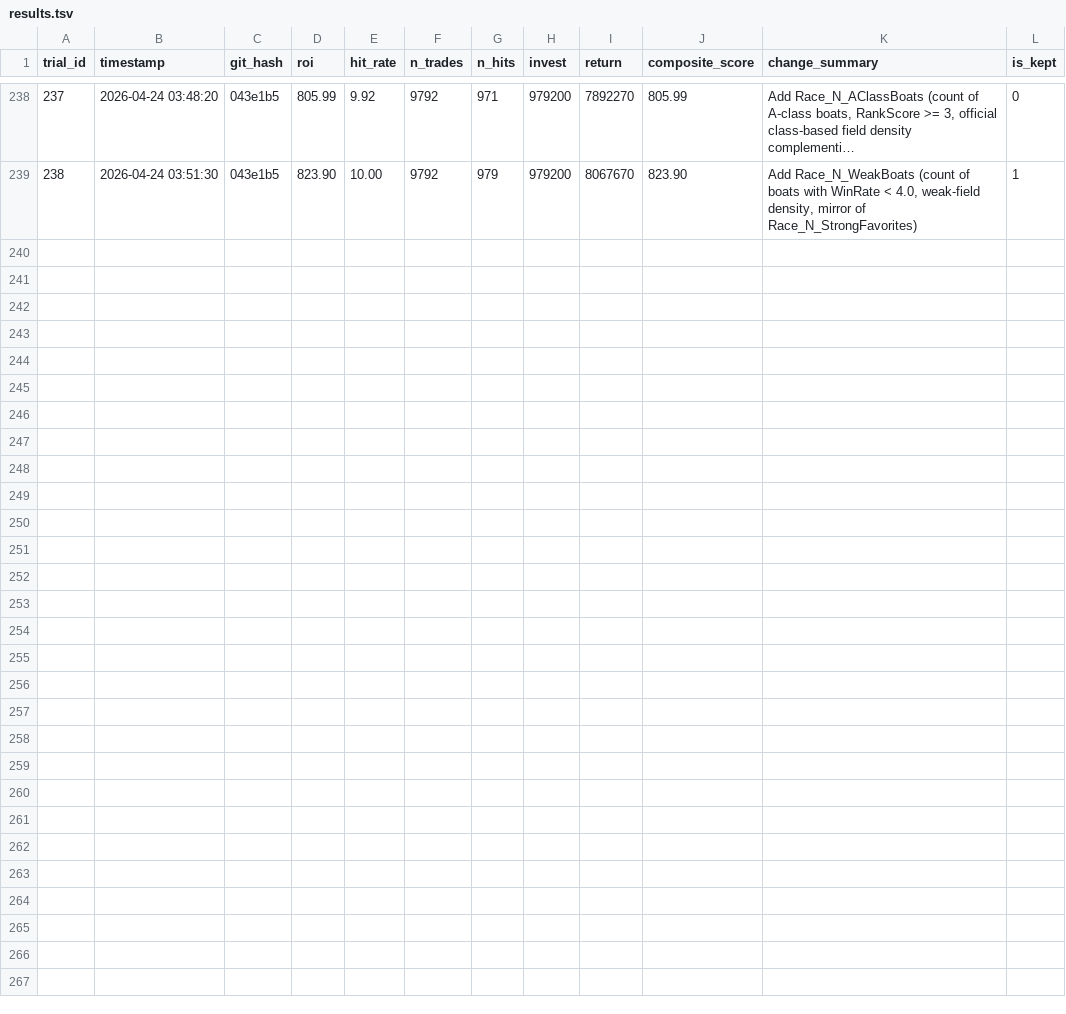
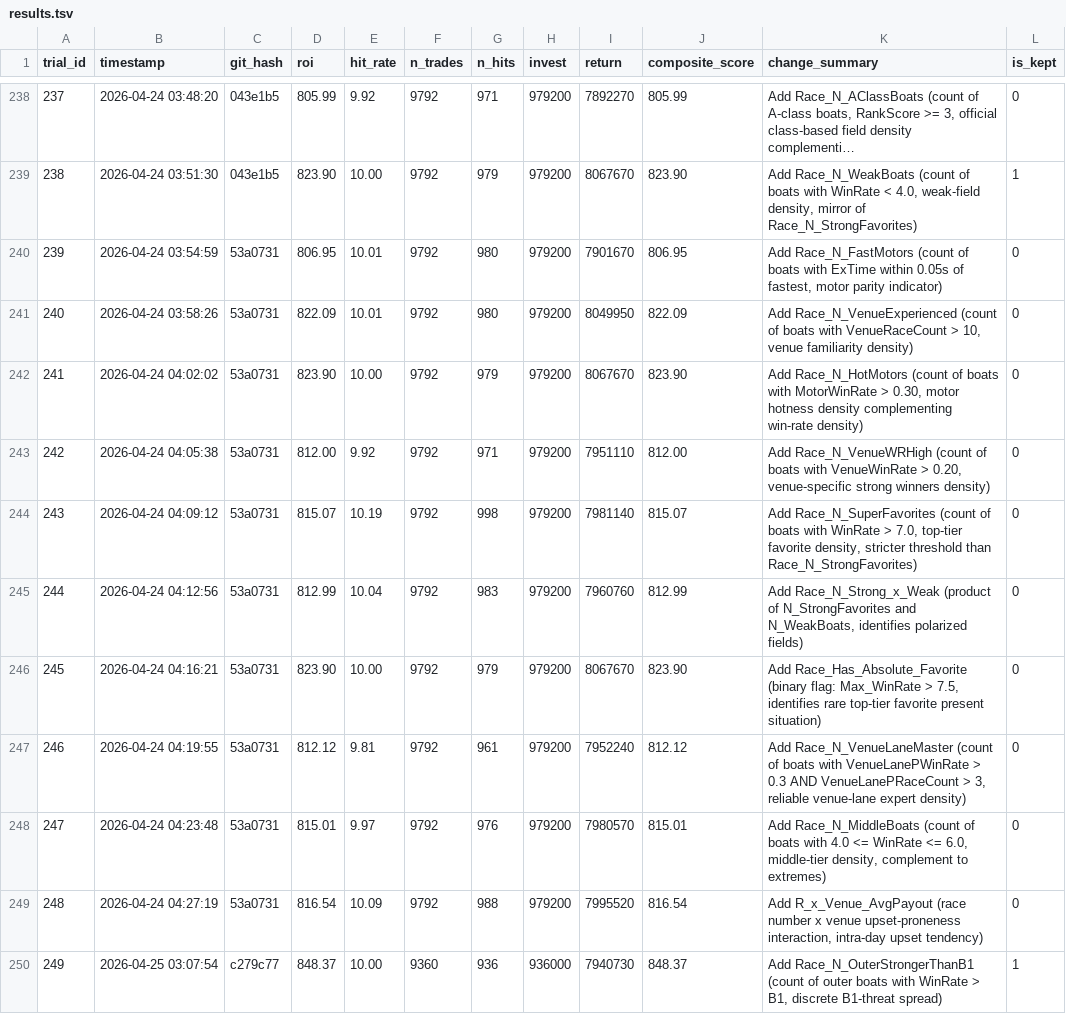
Before and after one commit to kids-masaru/Play, a TSV file: auto_research/results.tsv, drawn as a sheet; only a part is shown, gaps mark what is left out; long unchanged cells end in ….

Commit message:
exp #249: Add Race_N_OuterStrongerThanB1 (score: 848.37)

```diff
--- a/auto_research/results.tsv
+++ b/auto_research/results.tsv
@@ -239 +239,12 @@ trial_id	timestamp	git_hash	roi	hit_rate	n_trades	n_hits	invest	return	composite
 238	2026-04-24 03:51:30	043e1b5	823.90	10.00	9792	979	979200	8067670	823.90	Add Race_N_WeakBoats (count of boats with WinRate < 4.0, weak-field density, mirror of Race_N_StrongFavorites)	1
+239	2026-04-24 03:54:59	53a0731	806.95	10.01	9792	980	979200	7901670	806.95	Add Race_N_FastMotors (count of boats with ExTime within 0.05s of fastest, motor parity indicator)	0
+240	2026-04-24 03:58:26	53a0731	822.09	10.01	9792	980	979200	8049950	822.09	Add Race_N_VenueExperienced (count of boats with VenueRaceCount > 10, venue familiarity density)	0
+241	2026-04-24 04:02:02	53a0731	823.90	10.00	9792	979	979200	8067670	823.90	Add Race_N_HotMotors (count of boats with MotorWinRate > 0.30, motor hotness density complementing win-rate density)	0
+242	2026-04-24 04:05:38	53a0731	812.00	9.92	9792	971	979200	7951110	812.00	Add Race_N_VenueWRHigh (count of boats with VenueWinRate > 0.20, venue-specific strong winners density)	0
+243	2026-04-24 04:09:12	53a0731	815.07	10.19	9792	998	979200	7981140	815.07	Add Race_N_SuperFavorites (count of boats with WinRate > 7.0, top-tier favorite density, stricter threshold than Race_N_StrongFavorites)	0
+244	2026-04-24 04:12:56	53a0731	812.99	10.04	9792	983	979200	7960760	812.99	Add Race_N_Strong_x_Weak (product of N_StrongFavorites and N_WeakBoats, identifies polarized fields)	0
+245	2026-04-24 04:16:21	53a0731	823.90	10.00	9792	979	979200	8067670	823.90	Add Race_Has_Absolute_Favorite (binary flag: Max_WinRate > 7.5, identifies rare top-tier favorite present situation)	0
+246	2026-04-24 04:19:55	53a0731	812.12	9.81	9792	961	979200	7952240	812.12	Add Race_N_VenueLaneMaster (count of boats with VenueLanePWinRate > 0.3 AND VenueLanePRaceCount > 3, reliable venue-lane expert density)	0
+247	2026-04-24 04:23:48	53a0731	815.01	9.97	9792	976	979200	7980570	815.01	Add Race_N_MiddleBoats (count of boats with 4.0 <= WinRate <= 6.0, middle-tier density, complement to extremes)	0
+248	2026-04-24 04:27:19	53a0731	816.54	10.09	9792	988	979200	7995520	816.54	Add R_x_Venue_AvgPayout (race number x venue upset-proneness interaction, intra-day upset tendency)	0
+249	2026-04-25 03:07:54	c279c77	848.37	10.00	9360	936	936000	7940730	848.37	Add Race_N_OuterStrongerThanB1 (count of outer boats with WinRate > B1, discrete B1-threat spread)	1
```
Also changed, not shown: 1 other file.
